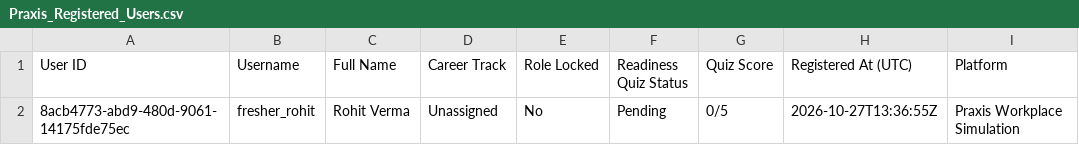
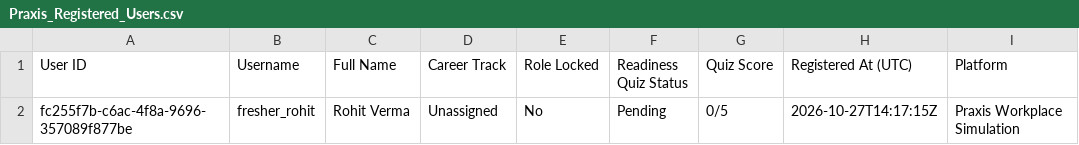
Before and after one commit to shi-vam53/my_projectt, a CSV file: docs/assets/Praxis_Registered_Users.csv, drawn as a sheet.

```diff
--- a/docs/assets/Praxis_Registered_Users.csv
+++ b/docs/assets/Praxis_Registered_Users.csv
@@ -1,2 +1,2 @@
 User ID,Username,Full Name,Career Track,Role Locked,Readiness Quiz Status,Quiz Score,Registered At (UTC),Platform
-8acb4773-abd9-480d-9061-14175fde75ec,fresher_rohit,Rohit Verma,Unassigned,No,Pending,0/5,2026-10-27T13:36:55Z,Praxis Workplace Simulation
+fc255f7b-c6ac-4f8a-9696-357089f877be,fresher_rohit,Rohit Verma,Unassigned,No,Pending,0/5,2026-10-27T14:17:15Z,Praxis Workplace Simulation
```
Also changed, not shown: frontend/assets/Praxis_Registered_Users.csv, 12 other files.
